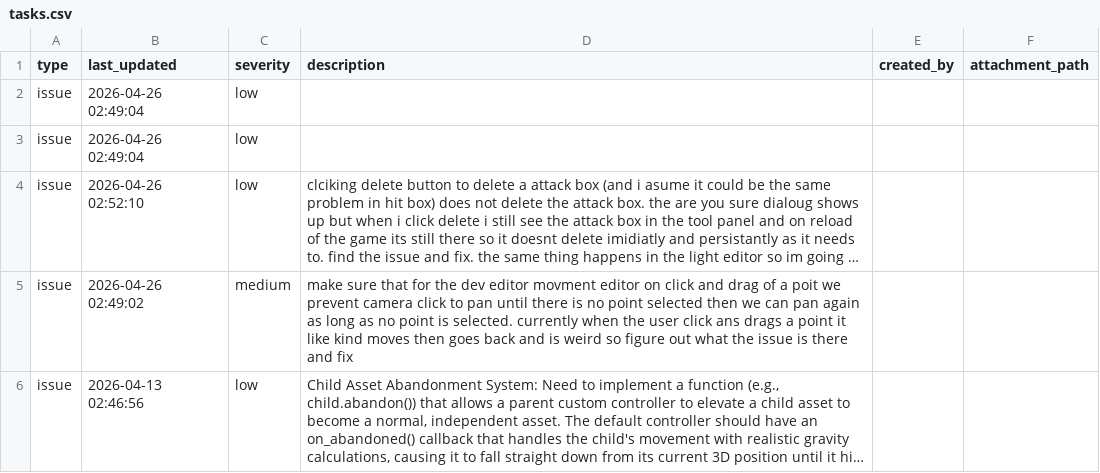
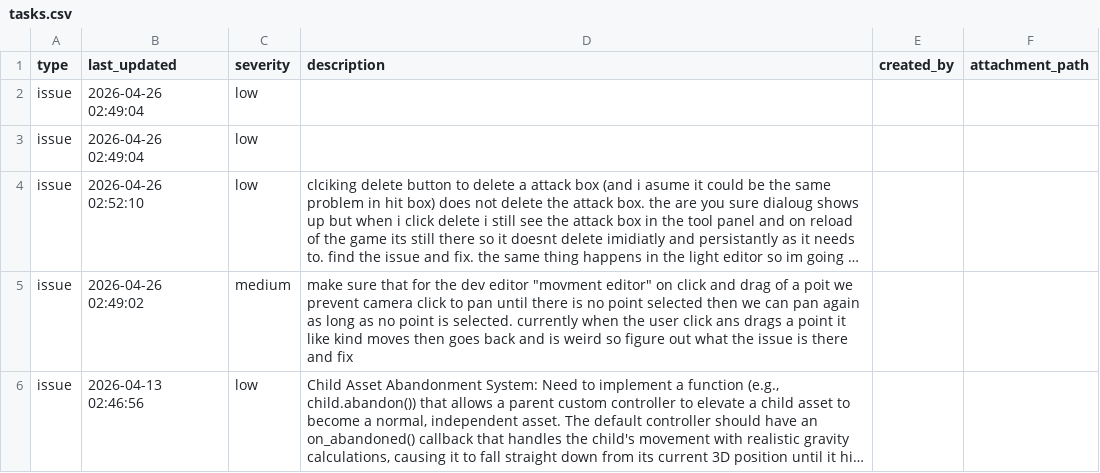
Before and after one commit to cabbabbage/ENGINE-2.0, a CSV file: tasks.csv, drawn as a sheet; long unchanged cells end in …; the diff names each change by its address in the sheet, - before the commit and + after, or states it on an @@ line.

```diff
--- a/tasks.csv
+++ b/tasks.csv
-D5 (description): …dev editor movment editor on click…
+D5 (description): …dev editor "movment editor" on click…
```
Also changed, not shown: 6 other files.
